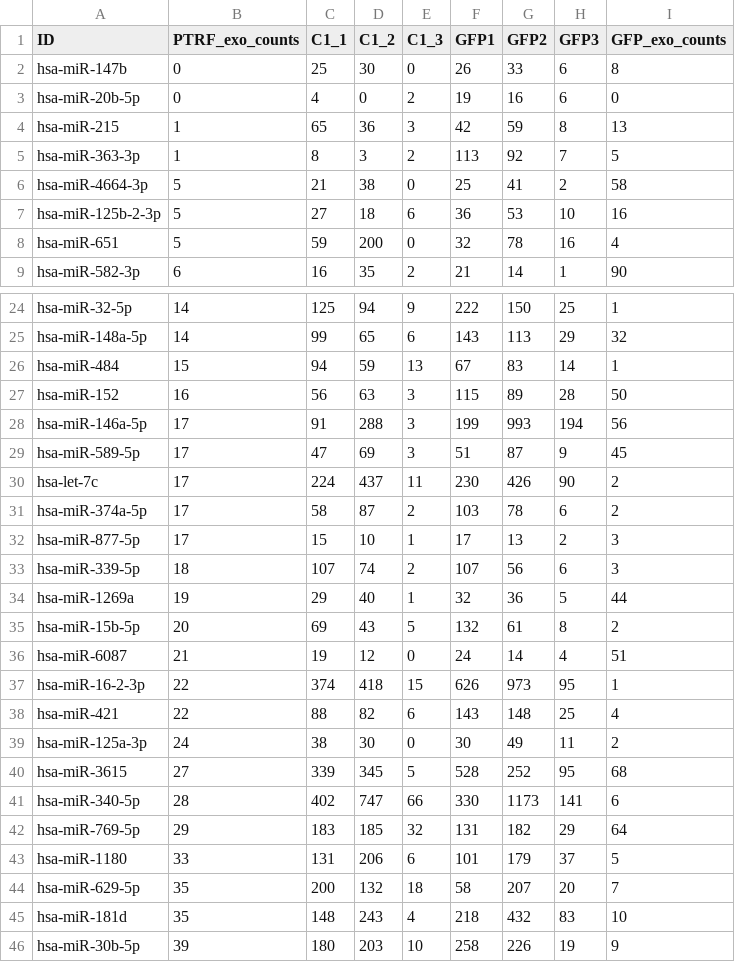
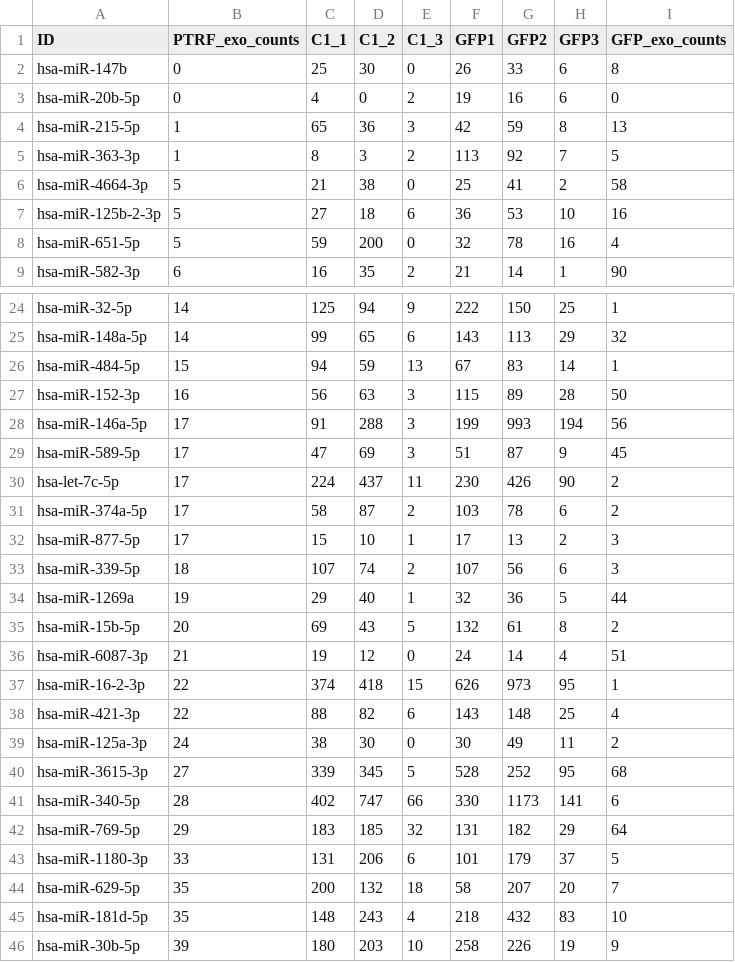
Before and after one commit to HarleyRobinson/Honours2, a CSV file: Data/EXO/DESeq/miRNA_analysis_kerry.csv, drawn as a sheet; only a part is shown, gaps mark what is left out; the diff covers the shown part only.

```diff
--- a/Data/EXO/DESeq/miRNA_analysis_kerry.csv
+++ b/Data/EXO/DESeq/miRNA_analysis_kerry.csv
@@ -3,3 +3,3 @@ hsa-miR-147b,0,25,30,0,26,33,6,8
 hsa-miR-20b-5p,0,4,0,2,19,16,6,0
-hsa-miR-215,1,65,36,3,42,59,8,13
+hsa-miR-215-5p,1,65,36,3,42,59,8,13
 hsa-miR-363-3p,1,8,3,2,113,92,7,5
@@ -7,3 +7,3 @@ hsa-miR-4664-3p,5,21,38,0,25,41,2,58
 hsa-miR-125b-2-3p,5,27,18,6,36,53,10,16
-hsa-miR-651,5,59,200,0,32,78,16,4
+hsa-miR-651-5p,5,59,200,0,32,78,16,4
 hsa-miR-582-3p,6,16,35,2,21,14,1,90
@@ -25,7 +25,7 @@ hsa-miR-32-5p,14,125,94,9,222,150,25,1
 hsa-miR-148a-5p,14,99,65,6,143,113,29,32
-hsa-miR-484,15,94,59,13,67,83,14,1
-hsa-miR-152,16,56,63,3,115,89,28,50
+hsa-miR-484-5p,15,94,59,13,67,83,14,1
+hsa-miR-152-3p,16,56,63,3,115,89,28,50
 hsa-miR-146a-5p,17,91,288,3,199,993,194,56
 hsa-miR-589-5p,17,47,69,3,51,87,9,45
-hsa-let-7c,17,224,437,11,230,426,90,2
+hsa-let-7c-5p,17,224,437,11,230,426,90,2
 hsa-miR-374a-5p,17,58,87,2,103,78,6,2
@@ -35,12 +35,12 @@ hsa-miR-1269a,19,29,40,1,32,36,5,44
 hsa-miR-15b-5p,20,69,43,5,132,61,8,2
-hsa-miR-6087,21,19,12,0,24,14,4,51
+hsa-miR-6087-3p,21,19,12,0,24,14,4,51
 hsa-miR-16-2-3p,22,374,418,15,626,973,95,1
-hsa-miR-421,22,88,82,6,143,148,25,4
+hsa-miR-421-3p,22,88,82,6,143,148,25,4
 hsa-miR-125a-3p,24,38,30,0,30,49,11,2
-hsa-miR-3615,27,339,345,5,528,252,95,68
+hsa-miR-3615-3p,27,339,345,5,528,252,95,68
 hsa-miR-340-5p,28,402,747,66,330,1173,141,6
 hsa-miR-769-5p,29,183,185,32,131,182,29,64
-hsa-miR-1180,33,131,206,6,101,179,37,5
+hsa-miR-1180-3p,33,131,206,6,101,179,37,5
 hsa-miR-629-5p,35,200,132,18,58,207,20,7
-hsa-miR-181d,35,148,243,4,218,432,83,10
+hsa-miR-181d-5p,35,148,243,4,218,432,83,10
 hsa-miR-30b-5p,39,180,203,10,258,226,19,9
```
Also changed, not shown: 4 edited cells elsewhere in this file, Data/Motif stuff/EXOcavin1VGFP.csv, 8 other files.
